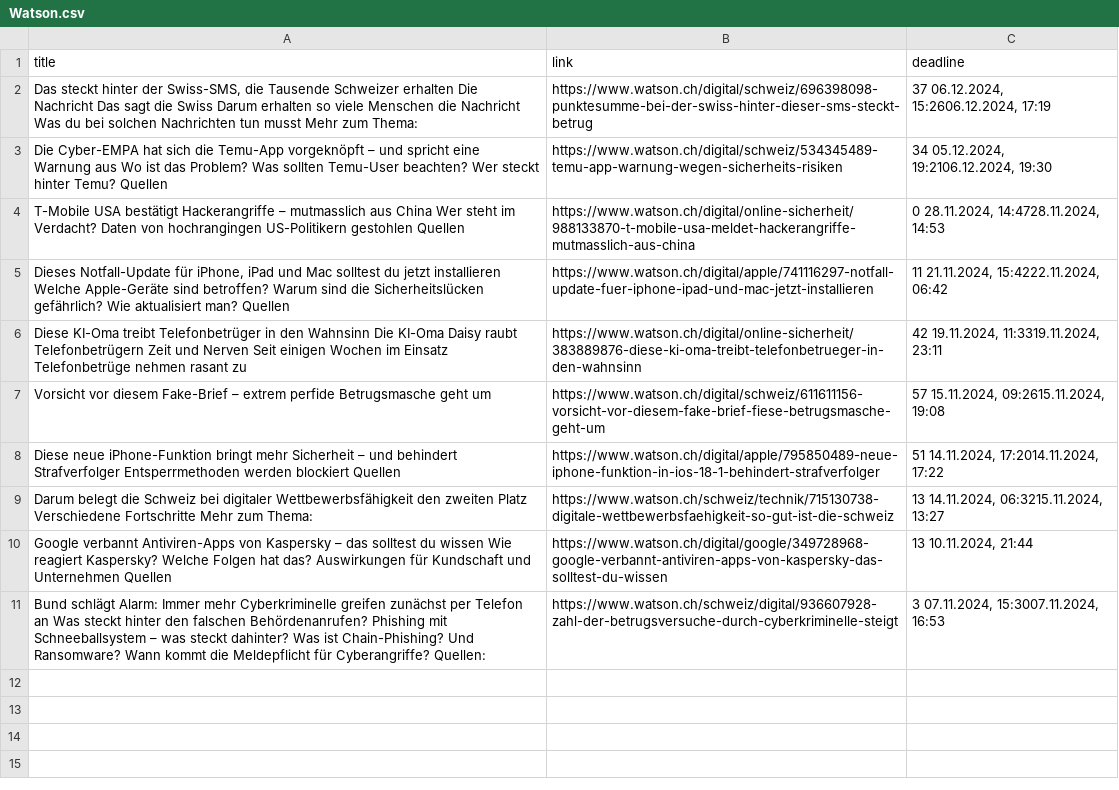
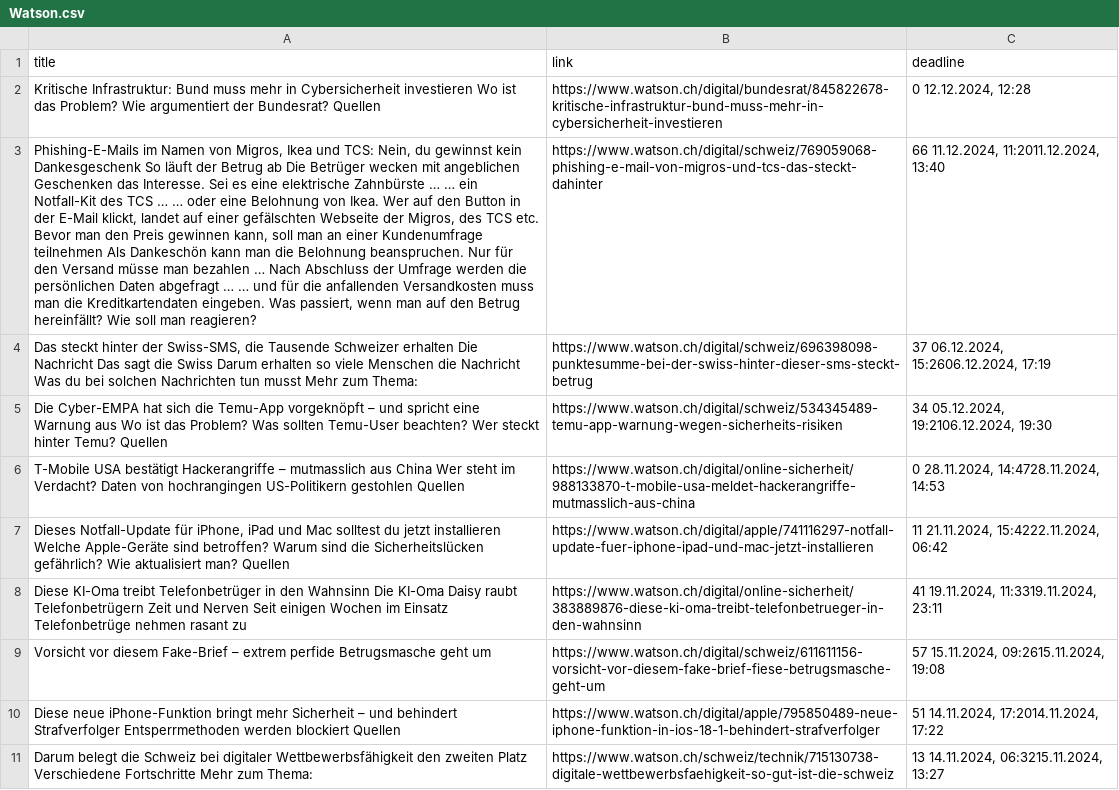
Before and after one commit to TKZ10/GHE_grantparser, a CSV file: results/Watson.csv, drawn as a sheet; removed rows and columns are numbered as before the commit, all else as after; the diff names each change by its address in the sheet, - before the commit and + after, or states it on an @@ line.

```diff
--- a/results/Watson.csv
+++ b/results/Watson.csv
+row 2: Kritische Infrastruktur: Bund muss mehr in Cybersicherheit investieren Wo ist das Problem? Wie argumentiert der Bundesrat? Quellen | https://www.watson.ch/digital/bundesrat/845822678-kritische-infrastruktur-bund-muss-mehr-in-cybersicherheit-investieren | 0 12.12.2024, 12:28
+row 3: Phishing-E-Mails im Namen von Migros, Ikea und TCS: Nein, du gewinnst kein Dankesgeschenk So läuft der Betrug ab Die Betrüger wecken mit angeblichen Geschenken das Interesse. Sei es eine elektrische Zahnbürste … … ein Notfall-Kit des TCS … … oder eine Belohnung von Ikea. Wer auf den Button in der E-Mail klickt, landet auf einer gefälschten Webseite der Migros, des TCS etc. Bevor man den Preis gewinnen kann, soll man an einer Kundenumfrage teilnehmen Als Dankeschön kann man die Belohnung beanspruchen. Nur für den Versand müsse man bezahlen … Nach Abschluss der Umfrage werden die persönlichen Daten abgefragt … … und für die anfallenden Versandkosten muss man die Kreditkartendaten eingeben. Was passiert, wenn man auf den Betrug hereinfällt? Wie soll man reagieren? | https://www.watson.ch/digital/schweiz/769059068-phishing-e-mail-von-migros-und-tcs-das-steckt-dahinter | 66 11.12.2024, 11:2011.12.2024, 13:40
-C8 (deadline): 42 19.11.2024, 11:3319.11.2024, 23:11
+C8 (deadline): 41 19.11.2024, 11:3319.11.2024, 23:11
-row 10: Google verbannt Antiviren-Apps von Kaspersky – das solltest du wissen Wie reagiert Kaspersky? Welche Folgen hat das? Auswirkungen für Kundschaft und Unternehmen Quellen | https://www.watson.ch/digital/google/349728968-google-verbannt-antiviren-apps-von-kaspersky-das-solltest-du-wissen | 13 10.11.2024, 21:44
-row 11: Bund schlägt Alarm: Immer mehr Cyberkriminelle greifen zunächst per Telefon an Was steckt hinter den falschen Behördenanrufen? Phishing mit Schneeballsystem – was steckt dahinter? Was ist Chain-Phishing? Und Ransomware? Wann kommt die Meldepflicht für Cyberangriffe? Quellen: | https://www.watson.ch/schweiz/digital/936607928-zahl-der-betrugsversuche-durch-cyberkriminelle-steigt | 3 07.11.2024, 15:3007.11.2024, 16:53
```
Also changed, not shown: results/combined_results.csv.
